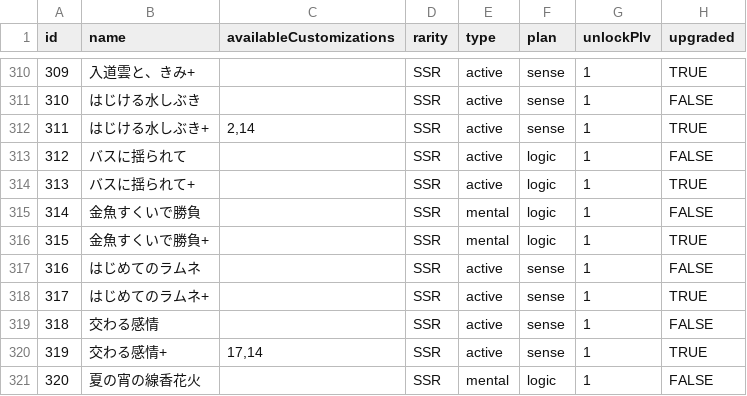
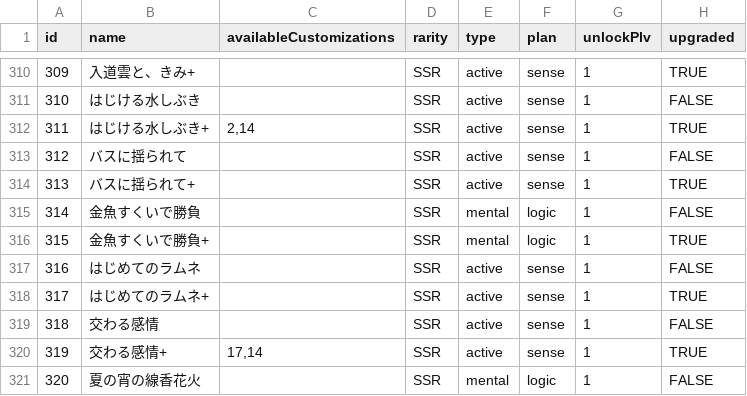
Before and after one commit to surisuririsu/gakumas-tools, a CSV file: packages/gakumas-data/csv/skill_cards.csv, drawn as a sheet; only a part is shown, gaps mark what is left out; the diff names each change by its address in the sheet, - before the commit and + after, or states it on an @@ line.

Commit message:
Fix bus ni yurarete plan, fix misuzu balance

```diff
--- a/packages/gakumas-data/csv/skill_cards.csv
+++ b/packages/gakumas-data/csv/skill_cards.csv
-F313:F314 (plan): logic
+F313:F314 (plan): sense
```
Also changed, not shown: 3 other files.
